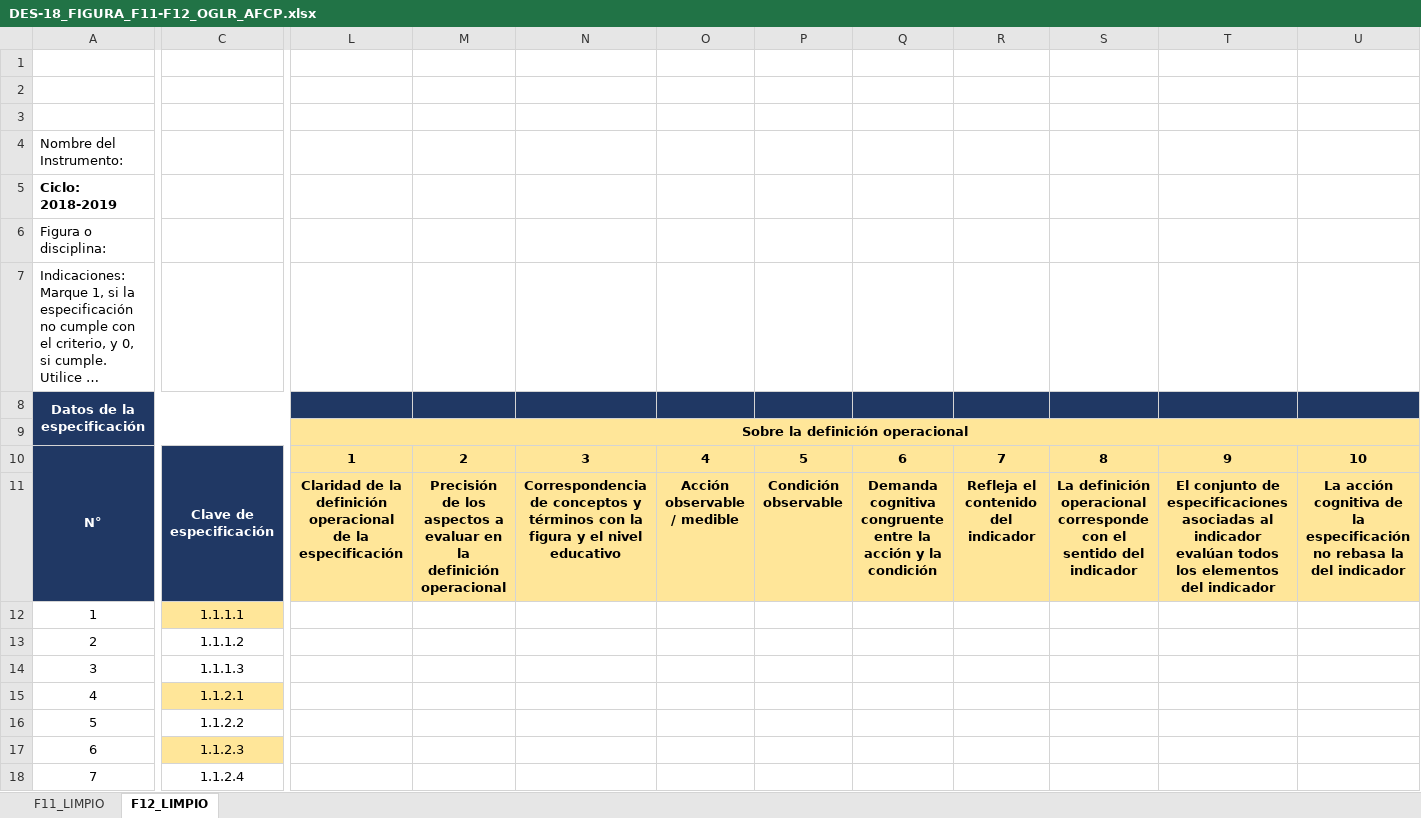
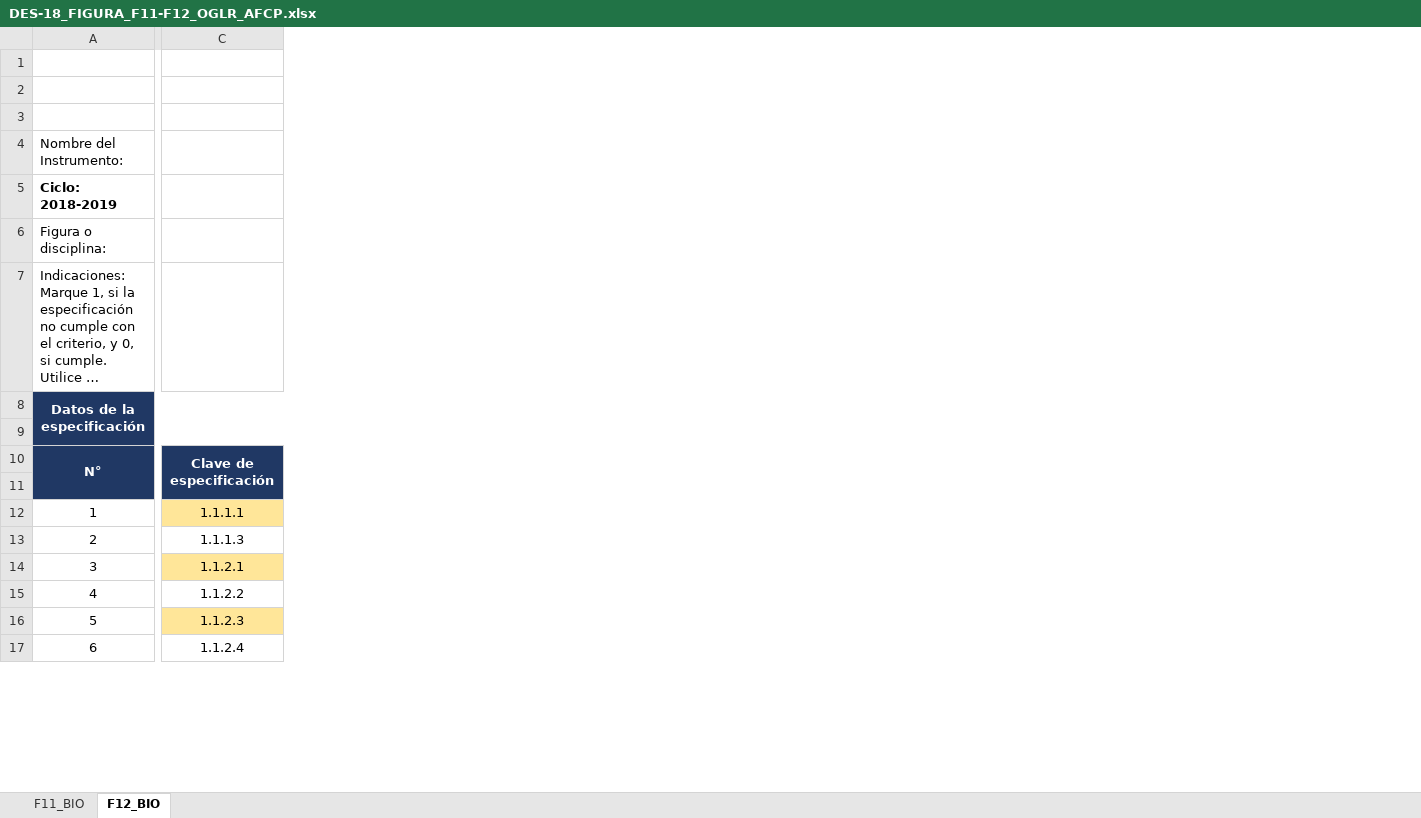
Before and after one commit to Adrifelcha/afchavez-019, an Excel workbook: EspecificacionesMASIVAS_/Biología/DES-18_FIGURA_F11-F12_OGLR_AFCP.xlsx, sheet F12_BIO, drawn as a sheet; only a part is shown, gaps mark what is left out; long unchanged cells end in …; values as stored, in another font and other column widths than the file's, no borders; conditional formats not drawn; removed rows and columns are numbered as before the commit, all else as after; rows hold the shown columns only; the diff covers the shown part only; the diff names each change by its address in the sheet, - before the commit and + after, or states it on an @@ line.

```diff
--- a/EspecificacionesMASIVAS_/Biología/DES-18_FIGURA_F11-F12_OGLR_AFCP.xlsx (sheet F12_BIO)
+++ b/EspecificacionesMASIVAS_/Biología/DES-18_FIGURA_F11-F12_OGLR_AFCP.xlsx (sheet F12_BIO)
-sheet tab: F11_LIMPIO
+sheet tab: F11_BIO
-sheet tab: F12_LIMPIO
+sheet tab: F12_BIO
-column L, rows 9-11: Sobre la definición operacional | 1 | Claridad de la definición operacional de la especificación
-column M, rows 10-11: 2 | Precisión de los aspectos a evaluar en la definición operacional
-column N, rows 10-11: 3 | Correspondencia de conceptos y términos con la figura y el nivel educativo
-column O, rows 10-11: 4 | Acción observable / medible
-column P, rows 10-11: 5 | Condición observable
-column Q, rows 10-11: 6 | Demanda cognitiva congruente entre la acción y la condición
-column R, rows 10-11: 7 | Refleja el contenido del indicador
-column S, rows 10-11: 8 | La definición operacional corresponde con el sentido del indicador
-column T, rows 10-11: 9 | El conjunto de especificaciones asociadas al indicador evalúan todos los elementos del indicador
-column U, rows 10-11: 10 | La acción cognitiva de la especificación no rebasa la del indicador
-row 13: 2 | 1.1.1.2
@@ column A renumbered between rows 13 and 105 @@
```
Also changed, not shown: 5 removed rows, 15 added columns, 10 removed columns, 1 edited cell, cell formats and merged cells elsewhere in this sheet, sheet F11_BIO, formulas that keep their value, 6 other files.
